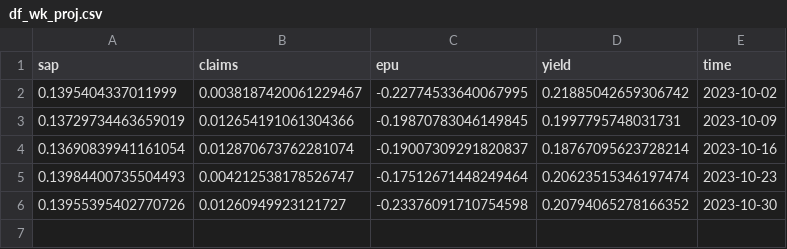
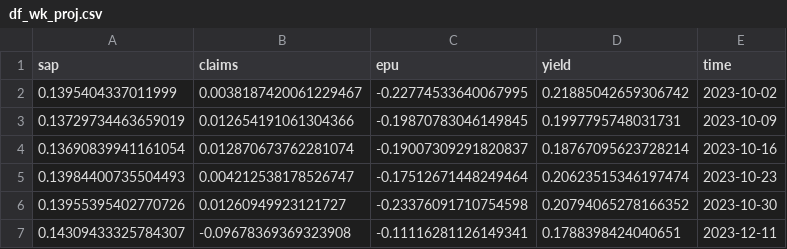
Before and after one commit to justinjjlee/bayesianvar, a CSV file: applications/bvar_macro/results/projections/df_wk_proj.csv, drawn as a sheet.

Commit message:
Projection update as of 12.15.2023

```diff
--- a/applications/bvar_macro/results/projections/df_wk_proj.csv
+++ b/applications/bvar_macro/results/projections/df_wk_proj.csv
@@ -6 +6,2 @@ sap,claims,epu,yield,time
 0.13955395402770726,0.01260949923121727,-0.23376091710754598,0.20794065278166352,2023-10-30
+0.14309433325784307,-0.09678369369323908,-0.11116281126149341,0.1788398424040651,2023-12-11
```
Also changed, not shown: 6 other files.
